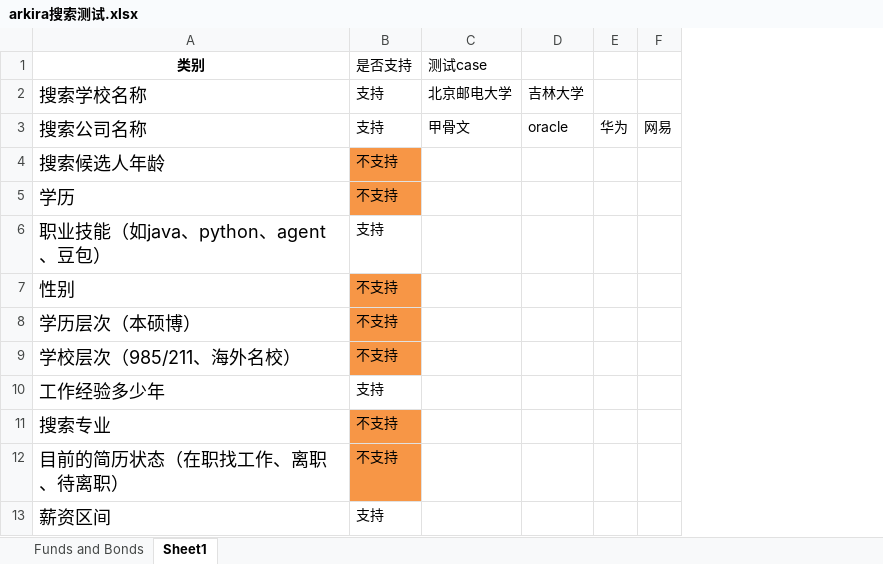
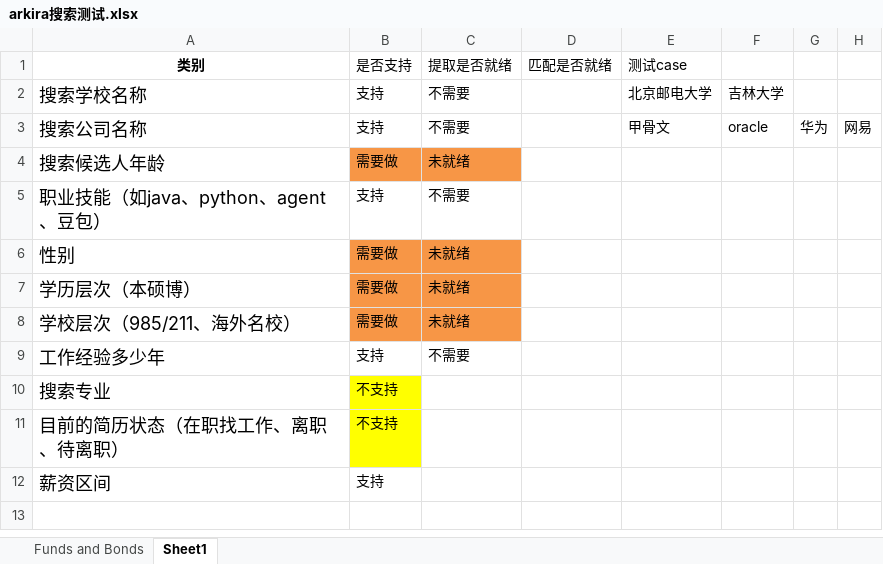
Before and after one commit to guanyuyi666/arkira-test, an Excel workbook: arkira搜索测试.xlsx, sheet Sheet1, drawn as a sheet; values as stored, in another font and other column widths than the file's, no borders; removed rows and columns are numbered as before the commit, all else as after; the diff names each change by its address in the sheet, - before the commit and + after, or states it on an @@ line.

Commit message:
详细写了需求

```diff
--- a/arkira搜索测试.xlsx (sheet Sheet1)
+++ b/arkira搜索测试.xlsx (sheet Sheet1)
+column C (提取是否就绪), rows 2-9: 不需要 | 不需要 | 未就绪 | 不需要 | 未就绪 | 未就绪 | 未就绪 | 不需要
+column D (匹配是否就绪), empty
-B4 (是否支持): 不支持
+B4 (是否支持): 需要做
-row 5: 学历 | 不支持
-B6:B8 (是否支持): 不支持
+B6:B8 (是否支持): 需要做
-B10:B11 fill: #F79646
+B10:B11 fill: #FFFF00
```
